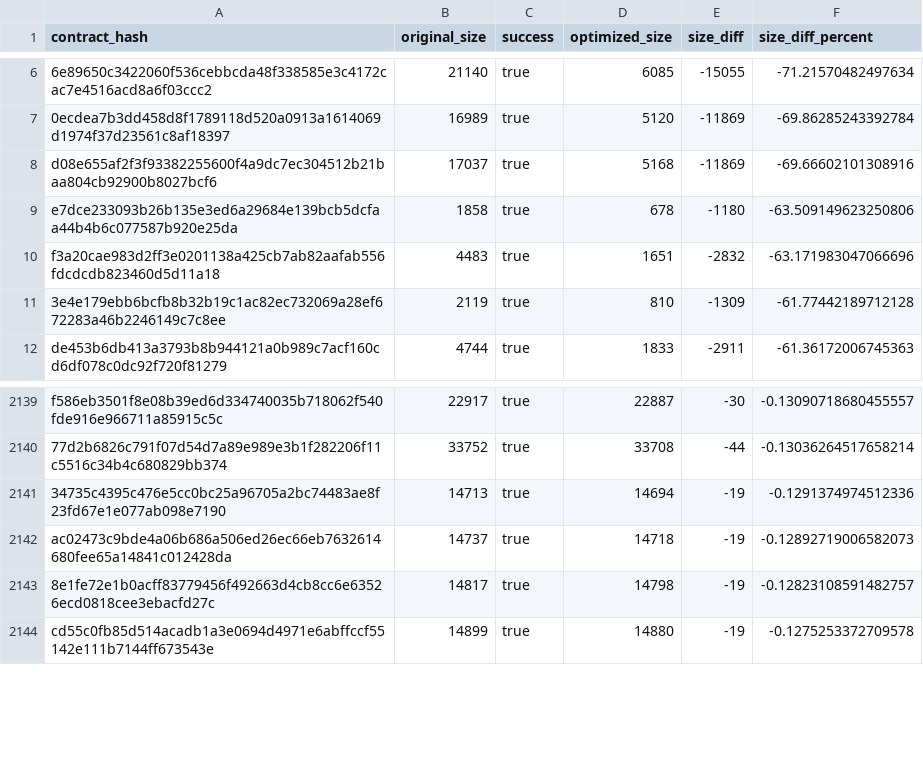
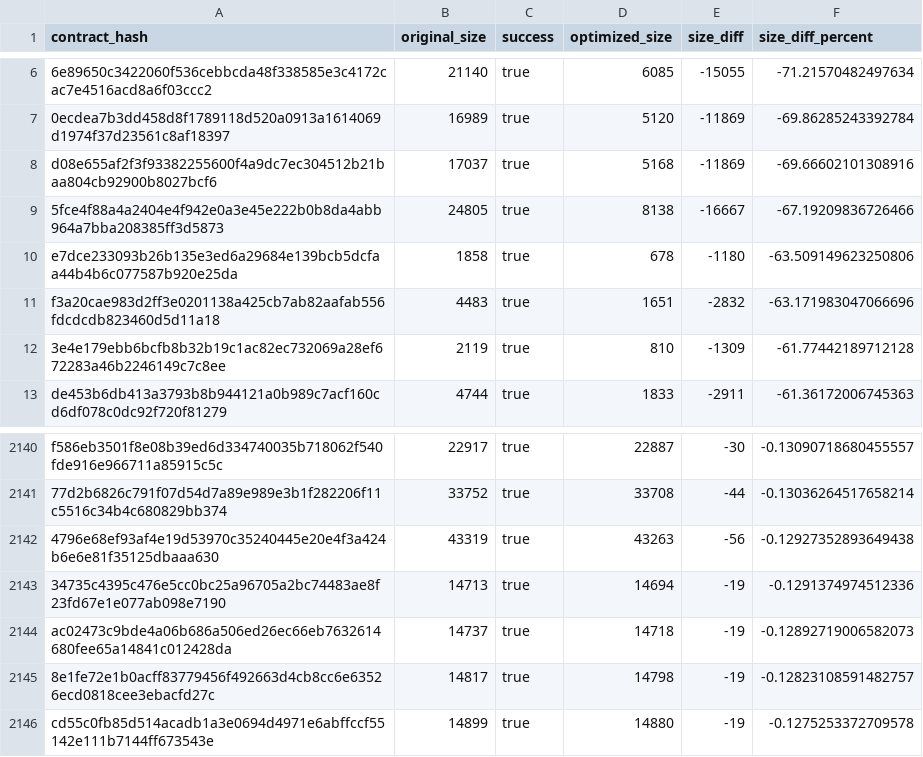
Before and after one commit to leighmcculloch/stellar-contract-wasms, a CSV file: analysis/optimize.csv, drawn as a sheet; only a part is shown, gaps mark what is left out; the diff names each change by its address in the sheet, - before the commit and + after, or states it on an @@ line.

```diff
--- a/analysis/optimize.csv
+++ b/analysis/optimize.csv
+row 9: 5fce4f88a4a2404e4f942e0a3e45e222b0b8da4abb964a7bba208385ff3d5873 | 24805 | true | 8138 | -16667 | -67.19209836726466
+row 2142: 4796e68ef93af4e19d53970c35240445e20e4f3a424b6e6e81f35125dbaaa630 | 43319 | true | 43263 | -56 | -0.12927352893649438
```
Also changed, not shown: analysis/count_instances_per_wasm.csv, analysis/dupe-specs.csv, 26 other files.
